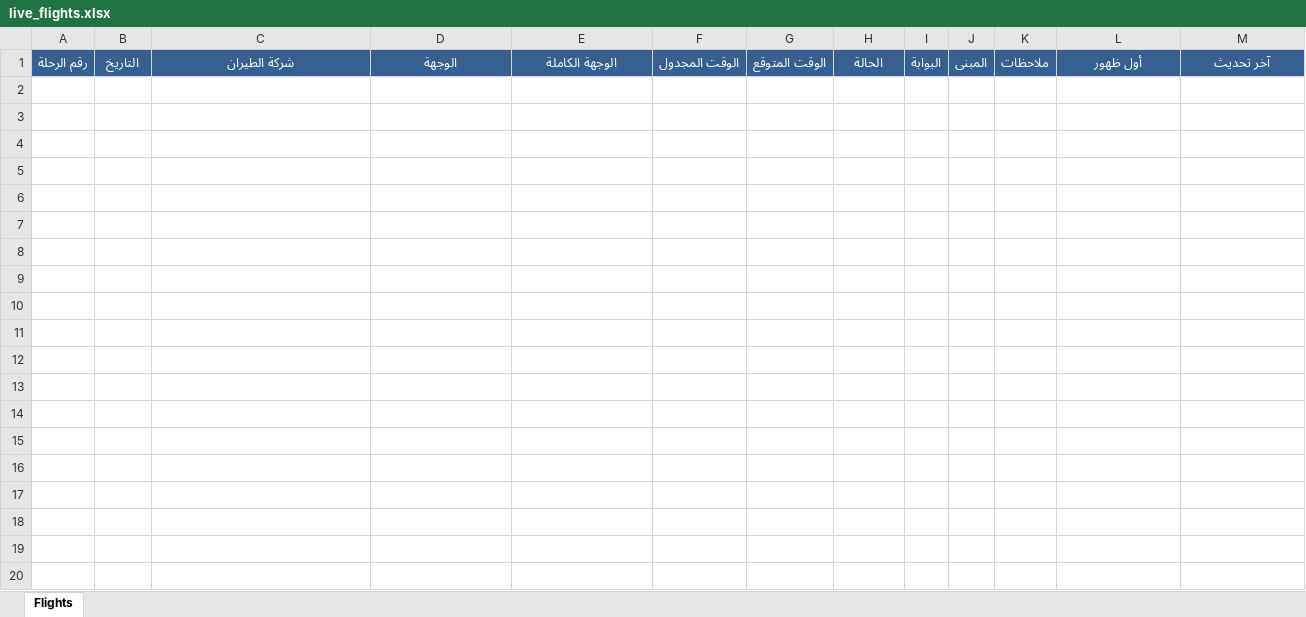
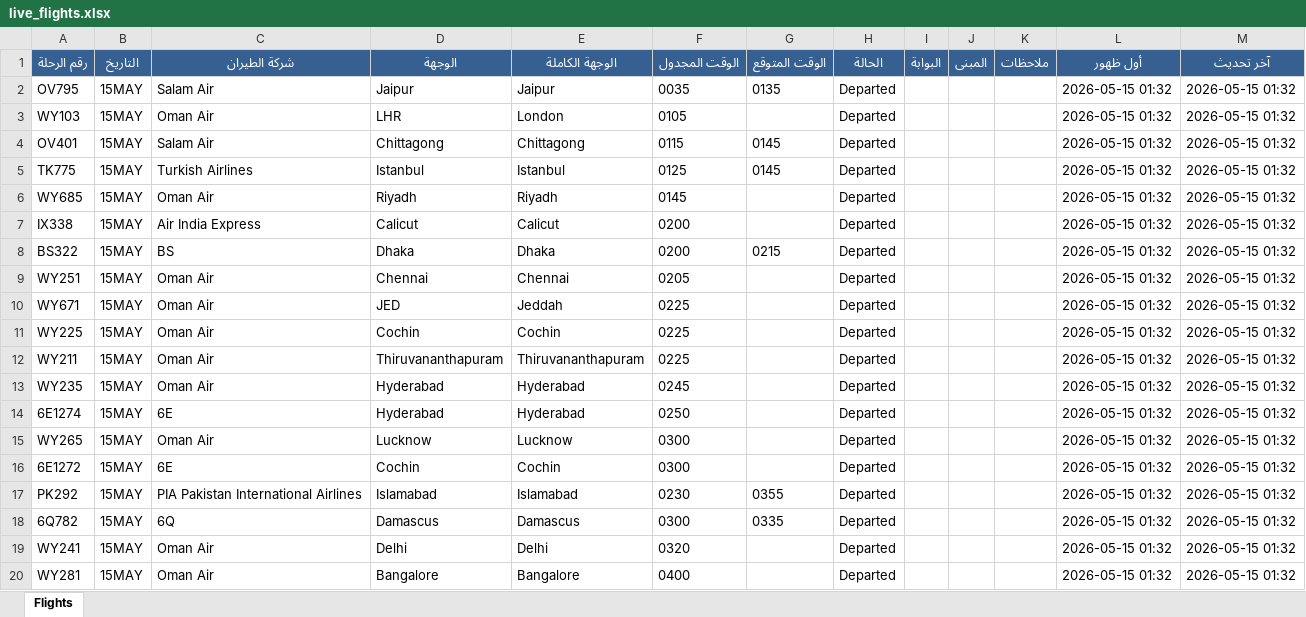
Before and after one commit to khalidsaif912/live-flights, an Excel workbook: flight_data/live_flights.xlsx, sheet Flights, drawn as a sheet; only a part is shown; values as stored, in another font and other column widths than the file's, no borders; the diff covers the shown part only; the diff names each change by its address in the sheet, - before the commit and + after, or states it on an @@ line.

```diff
--- a/flight_data/live_flights.xlsx (sheet Flights)
+++ b/flight_data/live_flights.xlsx (sheet Flights)
+row 2: OV795 | 15MAY | Salam Air | Jaipur | Jaipur | 0035 | 0135 | Departed |  |  |  | 2026-05-15 01:32 | 2026-05-15 01:32
+row 3: WY103 | 15MAY | Oman Air | LHR | London | 0105 |  | Departed |  |  |  | 2026-05-15 01:32 | 2026-05-15 01:32
+row 4: OV401 | 15MAY | Salam Air | Chittagong | Chittagong | 0115 | 0145 | Departed |  |  |  | 2026-05-15 01:32 | 2026-05-15 01:32
+row 5: TK775 | 15MAY | Turkish Airlines | Istanbul | Istanbul | 0125 | 0145 | Departed |  |  |  | 2026-05-15 01:32 | 2026-05-15 01:32
+row 6: WY685 | 15MAY | Oman Air | Riyadh | Riyadh | 0145 |  | Departed |  |  |  | 2026-05-15 01:32 | 2026-05-15 01:32
+row 7: IX338 | 15MAY | Air India Express | Calicut | Calicut | 0200 |  | Departed |  |  |  | 2026-05-15 01:32 | 2026-05-15 01:32
+row 8: BS322 | 15MAY | BS | Dhaka | Dhaka | 0200 | 0215 | Departed |  |  |  | 2026-05-15 01:32 | 2026-05-15 01:32
+row 9: WY251 | 15MAY | Oman Air | Chennai | Chennai | 0205 |  | Departed |  |  |  | 2026-05-15 01:32 | 2026-05-15 01:32
+row 10: WY671 | 15MAY | Oman Air | JED | Jeddah | 0225 |  | Departed |  |  |  | 2026-05-15 01:32 | 2026-05-15 01:32
+row 11: WY225 | 15MAY | Oman Air | Cochin | Cochin | 0225 |  | Departed |  |  |  | 2026-05-15 01:32 | 2026-05-15 01:32
+row 12: WY211 | 15MAY | Oman Air | Thiruvananthapuram | Thiruvananthapuram | 0225 |  | Departed |  |  |  | 2026-05-15 01:32 | 2026-05-15 01:32
+row 13: WY235 | 15MAY | Oman Air | Hyderabad | Hyderabad | 0245 |  | Departed |  |  |  | 2026-05-15 01:32 | 2026-05-15 01:32
+row 14: 6E1274 | 15MAY | 6E | Hyderabad | Hyderabad | 0250 |  | Departed |  |  |  | 2026-05-15 01:32 | 2026-05-15 01:32
+row 15: WY265 | 15MAY | Oman Air | Lucknow | Lucknow | 0300 |  | Departed |  |  |  | 2026-05-15 01:32 | 2026-05-15 01:32
+row 16: 6E1272 | 15MAY | 6E | Cochin | Cochin | 0300 |  | Departed |  |  |  | 2026-05-15 01:32 | 2026-05-15 01:32
+row 17: PK292 | 15MAY | PIA Pakistan International Airlines | Islamabad | Islamabad | 0230 | 0355 | Departed |  |  |  | 2026-05-15 01:32 | 2026-05-15 01:32
+row 18: 6Q782 | 15MAY | 6Q | Damascus | Damascus | 0300 | 0335 | Departed |  |  |  | 2026-05-15 01:32 | 2026-05-15 01:32
+row 19: WY241 | 15MAY | Oman Air | Delhi | Delhi | 0320 |  | Departed |  |  |  | 2026-05-15 01:32 | 2026-05-15 01:32
+row 20: WY281 | 15MAY | Oman Air | Bangalore | Bangalore | 0400 |  | Departed |  |  |  | 2026-05-15 01:32 | 2026-05-15 01:32
```
Also changed, not shown: 80 added rows elsewhere in this sheet, flight_data/archive_flights.xlsx, 3 other files.
